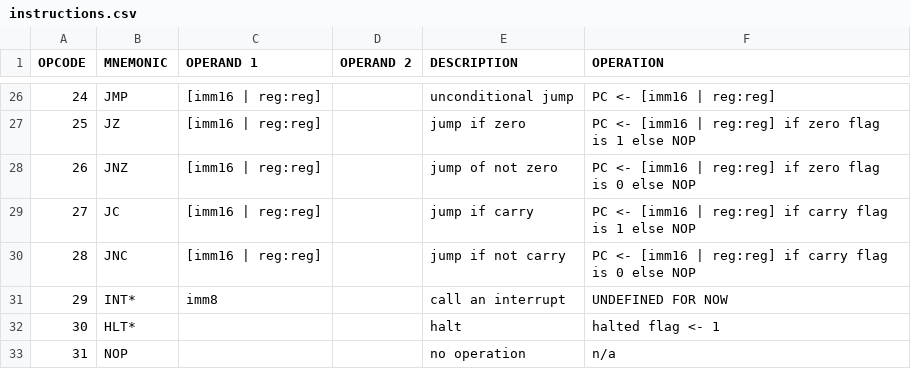
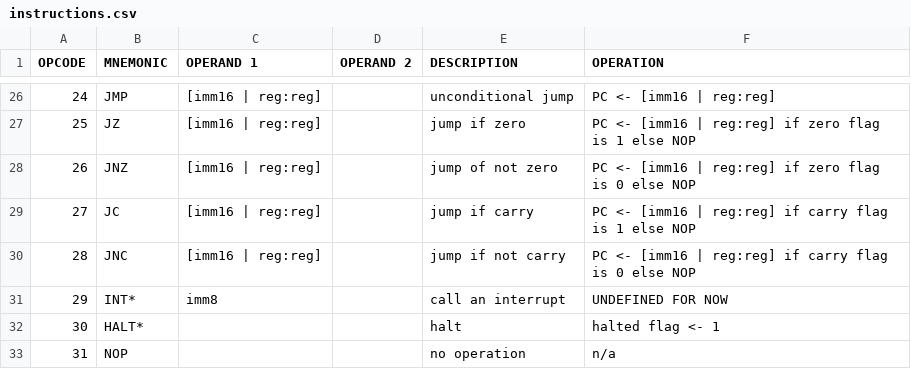
Before and after one commit to josiahbergen/cpu, a CSV file: doc/instructions.csv, drawn as a sheet; only a part is shown, gaps mark what is left out; the diff names each change by its address in the sheet, - before the commit and + after, or states it on an @@ line.

```diff
--- a/doc/instructions.csv
+++ b/doc/instructions.csv
-B32 (MNEMONIC): HLT*
+B32 (MNEMONIC): HALT*
```
Also changed, not shown: 12 other files.
